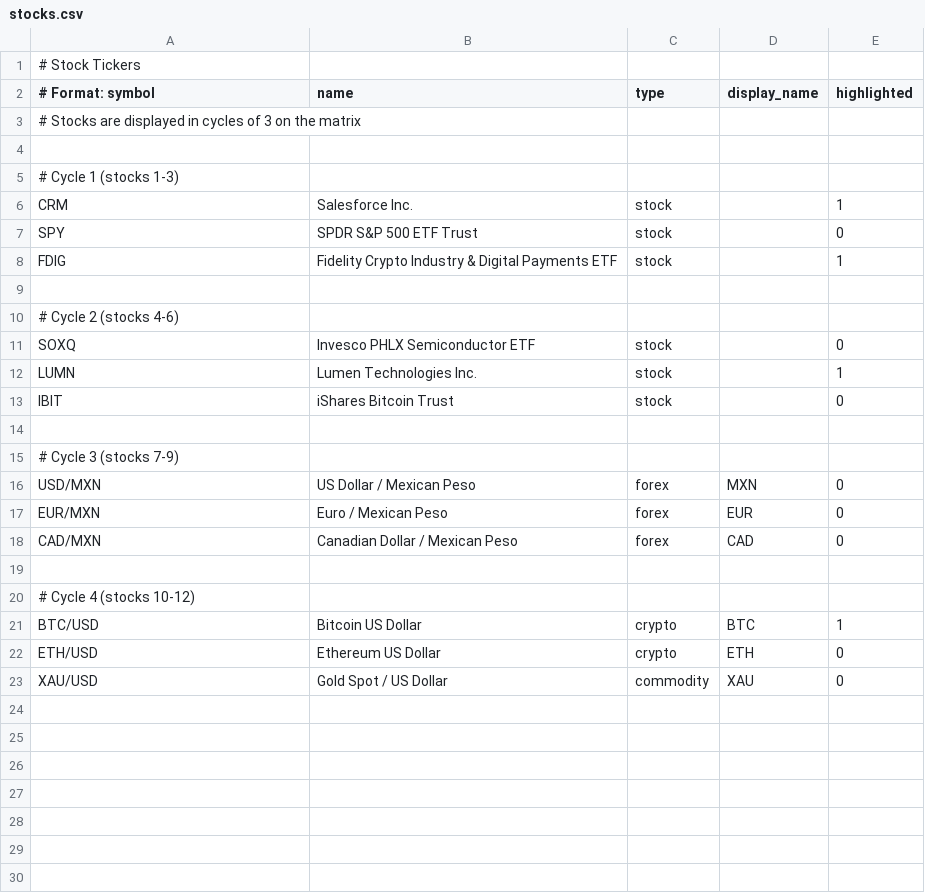
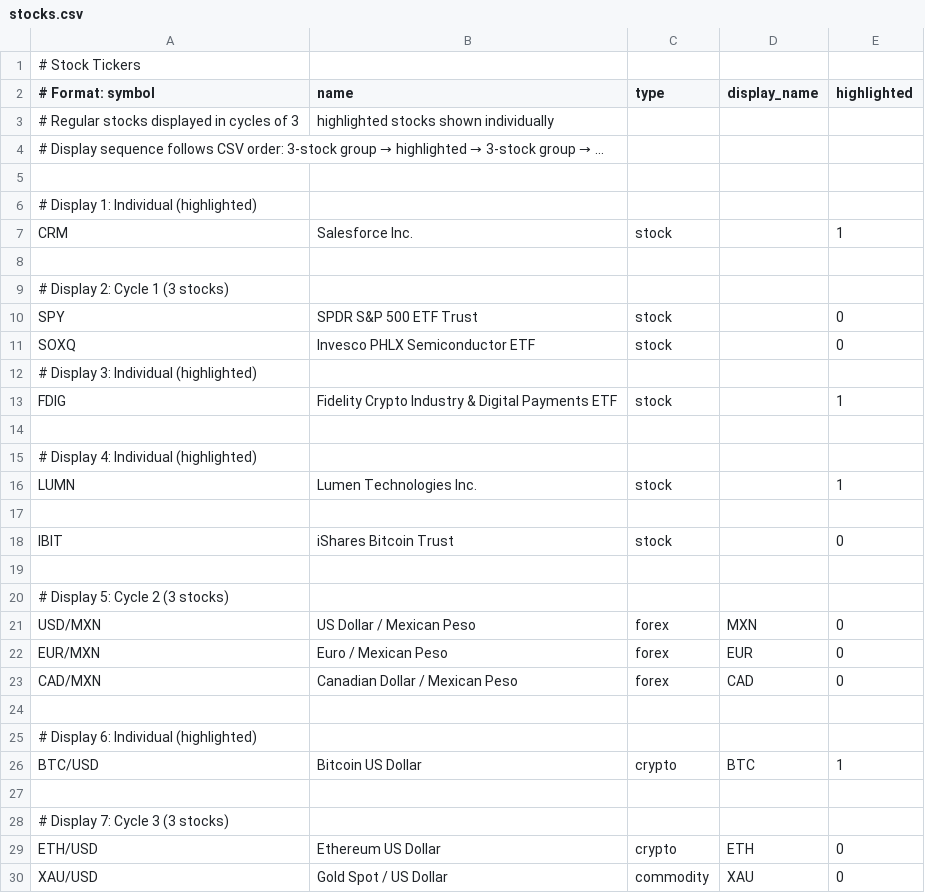
Before and after one commit to strategeekal/pantallita-events, a CSV file: stocks.csv, drawn as a sheet.

Commit message:
Update stocks.csv

```diff
--- a/stocks.csv
+++ b/stocks.csv
@@ -2,15 +2,20 @@
 # Format: symbol,name,type,display_name,highlighted
-# Stocks are displayed in cycles of 3 on the matrix
+# Regular stocks displayed in cycles of 3, highlighted stocks shown individually
+# Display sequence follows CSV order: 3-stock group → highlighted → 3-stock group → ...
 
-# Cycle 1 (stocks 1-3)
+# Display 1: Individual (highlighted)
 CRM,Salesforce Inc.,stock,,1
+
+# Display 2: Cycle 1 (3 stocks)
 SPY,SPDR S&P 500 ETF Trust,stock,,0
+SOXQ,Invesco PHLX Semiconductor ETF,stock,,0
+# Display 3: Individual (highlighted)
 FDIG,Fidelity Crypto Industry & Digital Payments ETF,stock,,1
 
-# Cycle 2 (stocks 4-6)
-SOXQ,Invesco PHLX Semiconductor ETF,stock,,0
+# Display 4: Individual (highlighted)
 LUMN,Lumen Technologies Inc.,stock,,1
+
 IBIT,iShares Bitcoin Trust,stock,,0
 
-# Cycle 3 (stocks 7-9)
+# Display 5: Cycle 2 (3 stocks)
 USD/MXN,US Dollar / Mexican Peso,forex,MXN,0
@@ -19,4 +24,6 @@ CAD/MXN,Canadian Dollar / Mexican Peso,forex,CAD,0
 
-# Cycle 4 (stocks 10-12)
+# Display 6: Individual (highlighted)
 BTC/USD,Bitcoin US Dollar,crypto,BTC,1
+
+# Display 7: Cycle 3 (3 stocks)
 ETH/USD,Ethereum US Dollar,crypto,ETH,0
```
